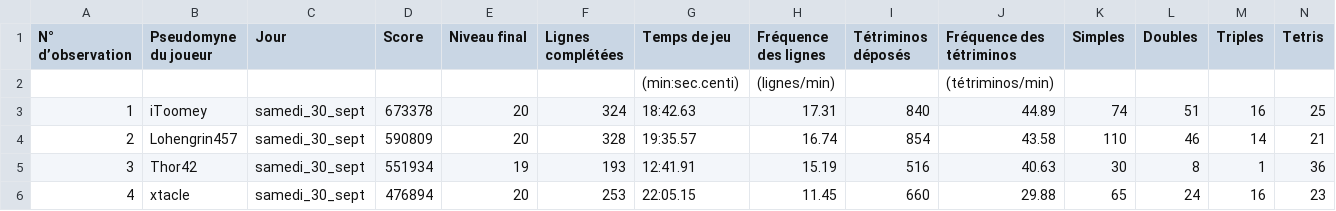
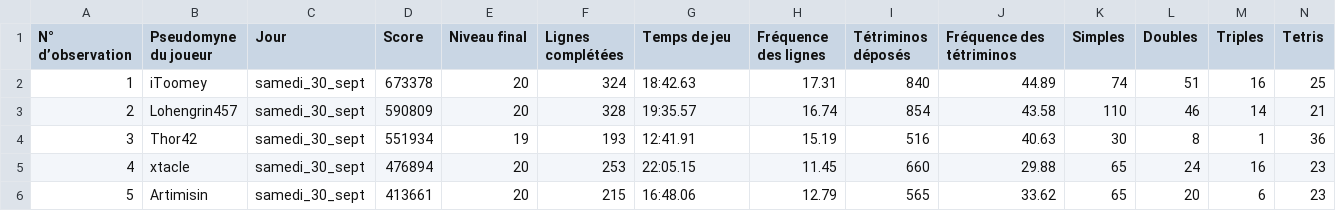
Before and after one commit to Belkharym/MTH2302D, a CSV file: donnees.csv, drawn as a sheet; only a part is shown; the shorter side is filled out with more unchanged rows.

Commit message:
Fixed header of donnees.csv.

```diff
--- a/donnees.csv
+++ b/donnees.csv
@@ -1,3 +1,2 @@
 N° d’observation,Pseudomyne du joueur,Jour,Score,Niveau final,Lignes complétées,Temps de jeu,Fréquence des lignes,Tétriminos déposés,Fréquence des tétriminos,Simples,Doubles,Triples,Tetris
-,,,,,,(min:sec.centi),(lignes/min),,(tétriminos/min),,,,
 1,iToomey,samedi_30_sept,673378,20,324,18:42.63,17.31,840,44.89,74,51,16,25
```
